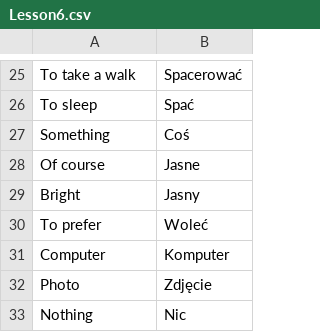
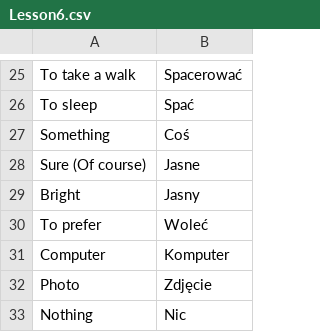
Before and after one commit to TheGreatWeekendEscape/Polski, a CSV file: src/main/resources/vocabulary/Lesson6.csv, drawn as a sheet; only a part is shown, gaps mark what is left out.

```diff
--- a/src/main/resources/vocabulary/Lesson6.csv
+++ b/src/main/resources/vocabulary/Lesson6.csv
@@ -27,3 +27,3 @@ To sleep,Spać
 Something,Coś
-Of course,Jasne
+Sure (Of course),Jasne
 Bright,Jasny
```
Also changed, not shown: src/main/resources/vocabulary/Clothes.csv, src/main/resources/vocabulary/Foods.csv, 7 other files.
